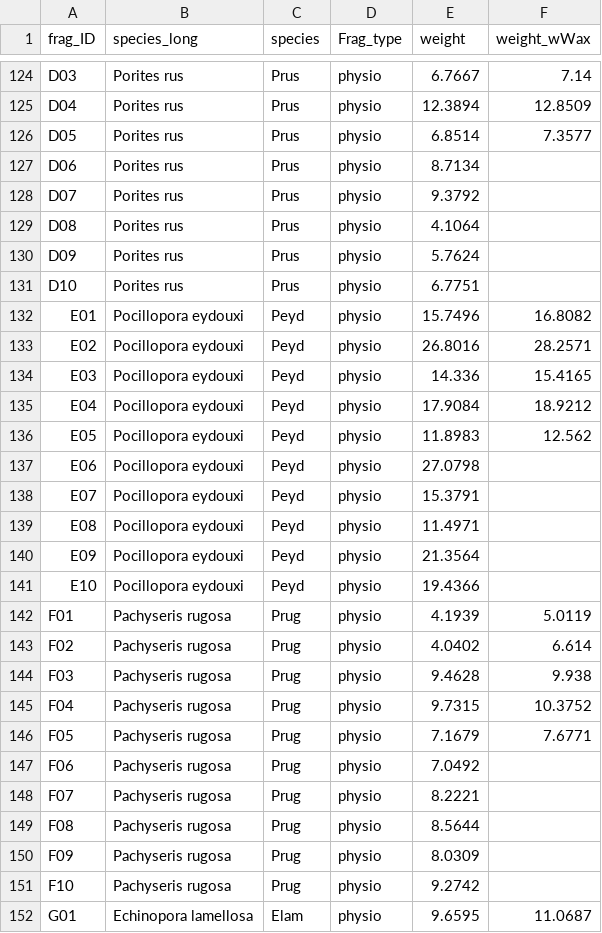
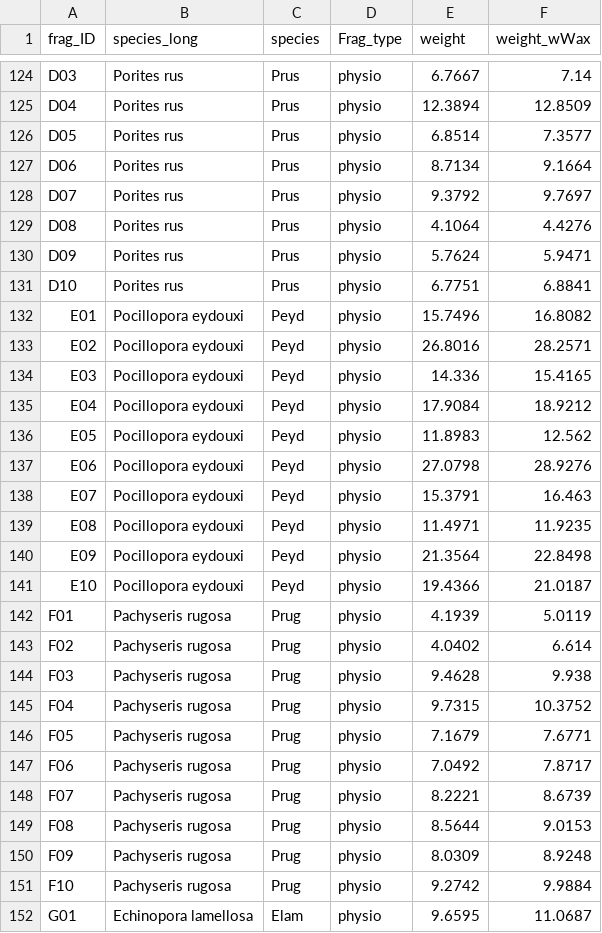
Before and after one commit to njsilbiger/Oki_TPC_PI, a CSV file: Data/SA_fragments.csv, drawn as a sheet; only a part is shown, gaps mark what is left out; the diff covers the shown part only.

```diff
--- a/Data/SA_fragments.csv
+++ b/Data/SA_fragments.csv
@@ -126,7 +126,7 @@ D04,Porites rus,Prus,physio,12.3894,12.8509
 D05,Porites rus,Prus,physio,6.8514,7.3577
-D06,Porites rus,Prus,physio,8.7134,
-D07,Porites rus,Prus,physio,9.3792,
-D08,Porites rus,Prus,physio,4.1064,
-D09,Porites rus,Prus,physio,5.7624,
-D10,Porites rus,Prus,physio,6.7751,
+D06,Porites rus,Prus,physio,8.7134,9.1664
+D07,Porites rus,Prus,physio,9.3792,9.7697
+D08,Porites rus,Prus,physio,4.1064,4.4276
+D09,Porites rus,Prus,physio,5.7624,5.9471
+D10,Porites rus,Prus,physio,6.7751,6.8841
 E01,Pocillopora eydouxi,Peyd,physio,15.7496,16.8082
@@ -136,7 +136,7 @@ E04,Pocillopora eydouxi,Peyd,physio,17.9084,18.9212
 E05,Pocillopora eydouxi,Peyd,physio,11.8983,12.562
-E06,Pocillopora eydouxi,Peyd,physio,27.0798,
-E07,Pocillopora eydouxi,Peyd,physio,15.3791,
-E08,Pocillopora eydouxi,Peyd,physio,11.4971,
-E09,Pocillopora eydouxi,Peyd,physio,21.3564,
-E10,Pocillopora eydouxi,Peyd,physio,19.4366,
+E06,Pocillopora eydouxi,Peyd,physio,27.0798,28.9276
+E07,Pocillopora eydouxi,Peyd,physio,15.3791,16.463
+E08,Pocillopora eydouxi,Peyd,physio,11.4971,11.9235
+E09,Pocillopora eydouxi,Peyd,physio,21.3564,22.8498
+E10,Pocillopora eydouxi,Peyd,physio,19.4366,21.0187
 F01,Pachyseris rugosa,Prug,physio,4.1939,5.0119
@@ -146,7 +146,7 @@ F04,Pachyseris rugosa,Prug,physio,9.7315,10.3752
 F05,Pachyseris rugosa,Prug,physio,7.1679,7.6771
-F06,Pachyseris rugosa,Prug,physio,7.0492,
-F07,Pachyseris rugosa,Prug,physio,8.2221,
-F08,Pachyseris rugosa,Prug,physio,8.5644,
-F09,Pachyseris rugosa,Prug,physio,8.0309,
-F10,Pachyseris rugosa,Prug,physio,9.2742,
+F06,Pachyseris rugosa,Prug,physio,7.0492,7.8717
+F07,Pachyseris rugosa,Prug,physio,8.2221,8.6739
+F08,Pachyseris rugosa,Prug,physio,8.5644,9.0153
+F09,Pachyseris rugosa,Prug,physio,8.0309,8.9248
+F10,Pachyseris rugosa,Prug,physio,9.2742,9.9884
 G01,Echinopora lamellosa,Elam,physio,9.6595,11.0687
```
Also changed, not shown: 35 edited cells elsewhere in this file.
